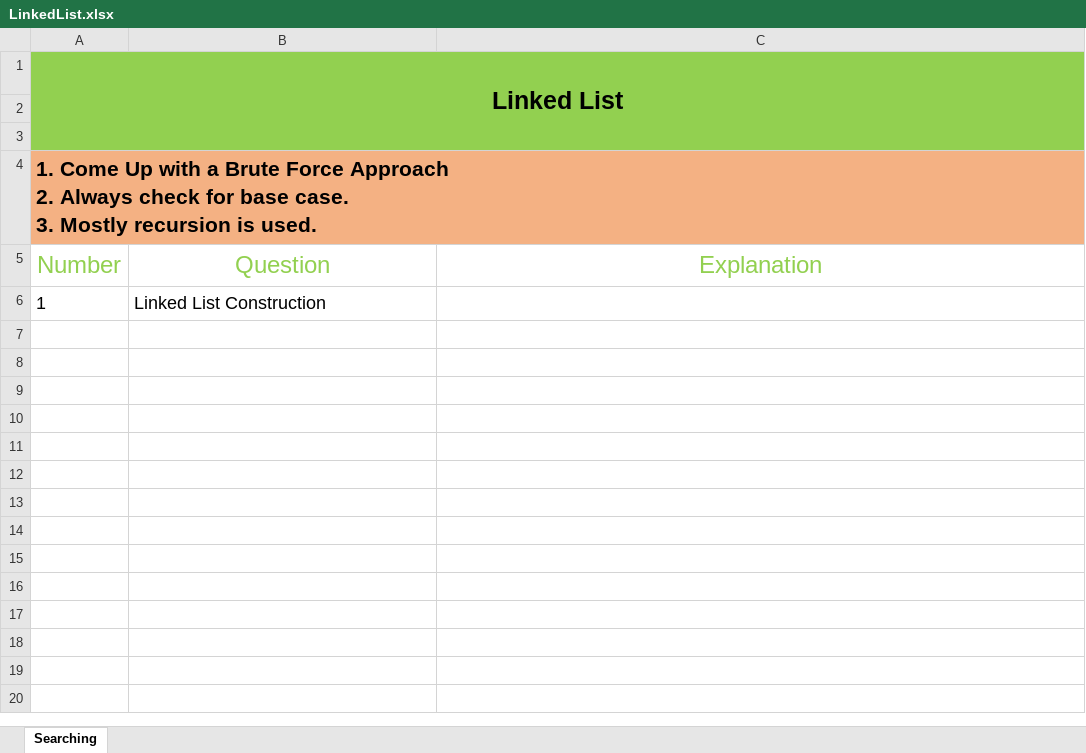
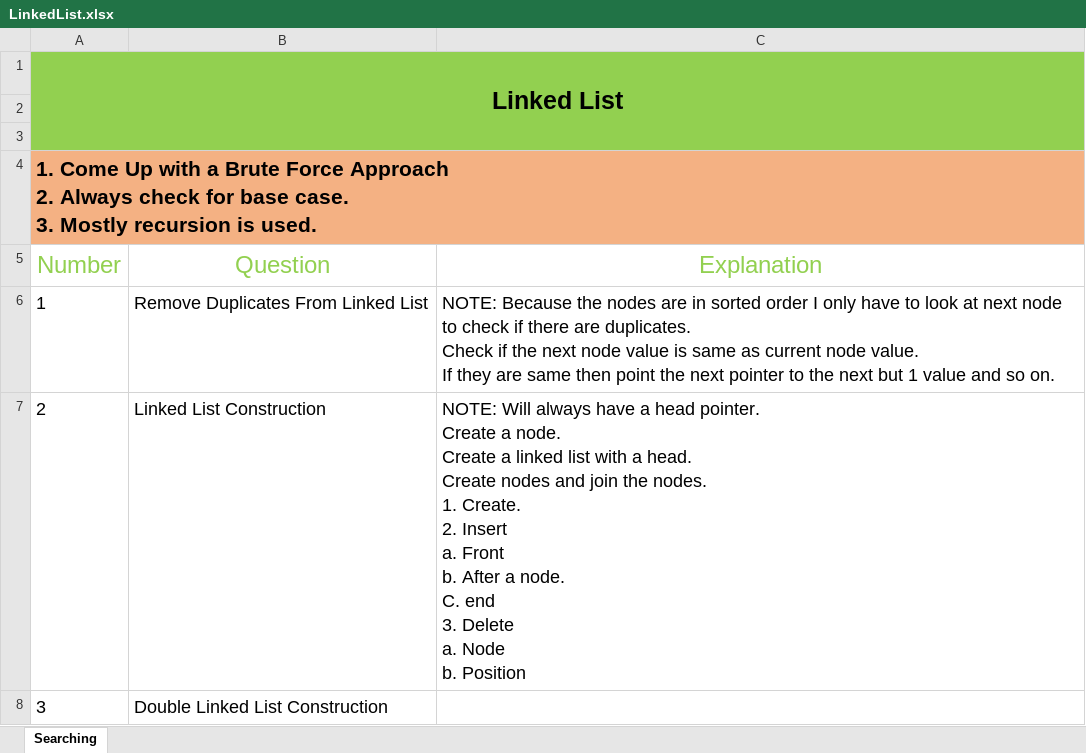
Before and after one commit to RATHOD-SHUBHAM/DataStructure-And-Algorithm, an Excel workbook: Data Structure/LL/LinkedList.xlsx, sheet Searching, drawn as a sheet; values as stored, in another font and other column widths than the file's, no borders; ↵ is a line break in a cell; the diff names each change by its address in the sheet, - before the commit and + after, or states it on an @@ line.

```diff
--- a/Data Structure/LL/LinkedList.xlsx (sheet Searching)
+++ b/Data Structure/LL/LinkedList.xlsx (sheet Searching)
-B6 (Question): Linked List Construction
+B6 (Question): Remove Duplicates From Linked List
-C6 (Explanation): (empty)
+C6 (Explanation): NOTE: Because the nodes are in sorted order I only have to look at next node to check if there are duplicates. ↵ Check if the next node value is same as current node value. ↵ If they are same then point the next pointer to the next but 1 value and so on.
+row 7: 2 | Linked List Construction | NOTE: Will always have a head pointer. ↵ Create a node. ↵ Create a linked list with a head. ↵ Create nodes and join the nodes. ↵ 1. Create. ↵ 2. Insert ↵ a. Front ↵ b. After a node. ↵ C. end ↵ 3. Delete ↵ a. Node ↵ b. Position
+row 8: 3 | Double Linked List Construction
```
Also changed, not shown: 3 other files.
